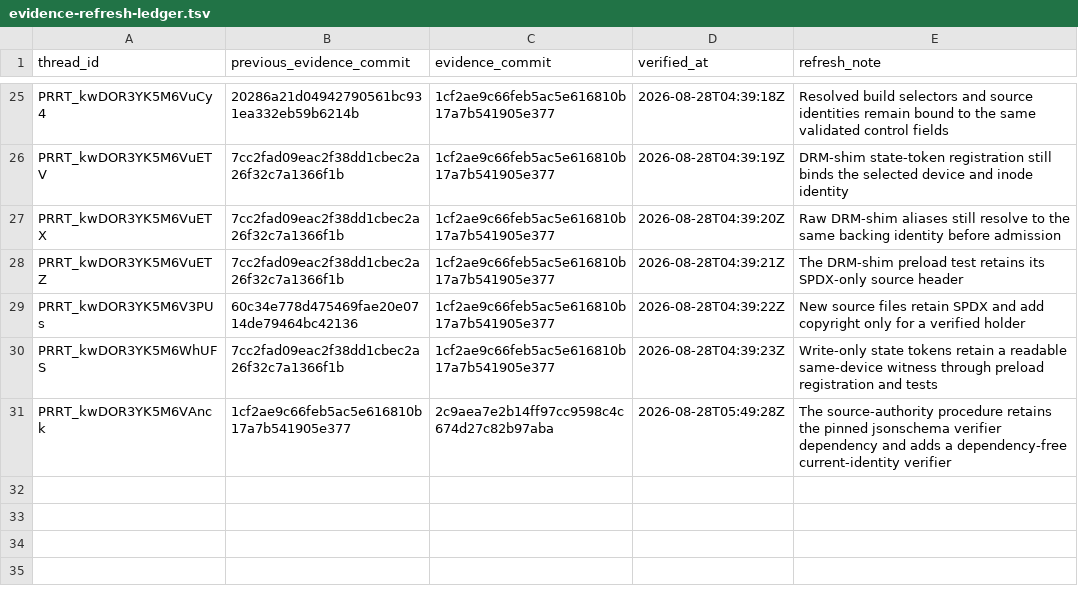
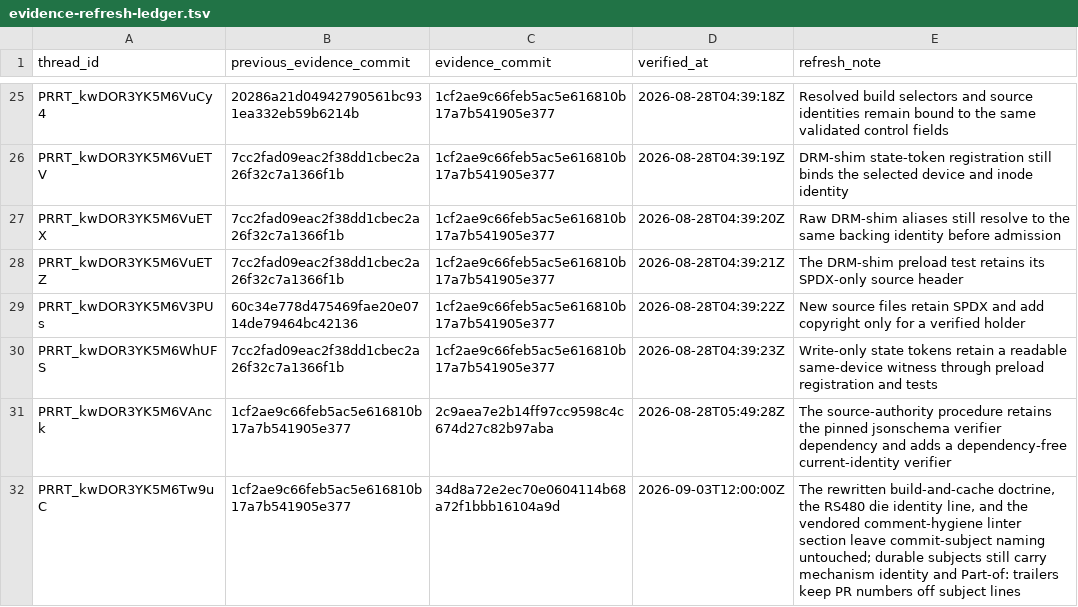
Before and after one commit to Oichkatzelesfrettschen/mesa-26-gororoba, a TSV file: build-infra/docs/review-thread-classifications/merged-thread-frontier-after-TvpLc/evidence-refresh-ledger.tsv, drawn as a sheet; only a part is shown, gaps mark what is left out.

```diff
--- a/build-infra/docs/review-thread-classifications/merged-thread-frontier-after-TvpLc/evidence-refresh-ledger.tsv
+++ b/build-infra/docs/review-thread-classifications/merged-thread-frontier-after-TvpLc/evidence-refresh-ledger.tsv
@@ -31 +31,2 @@ PRRT_kwDOR3YK5M6WhUFS	7cc2fad09eac2f38dd1cbec2a26f32c7a1366f1b	1cf2ae9c66feb5ac5
 PRRT_kwDOR3YK5M6VAnck	1cf2ae9c66feb5ac5e616810b17a7b541905e377	2c9aea7e2b14ff97cc9598c4c674d27c82b97aba	2026-08-28T05:49:28Z	The source-authority procedure retains the pinned jsonschema verifier dependency and adds a dependency-free current-identity verifier
+PRRT_kwDOR3YK5M6Tw9uC	1cf2ae9c66feb5ac5e616810b17a7b541905e377	34d8a72e2ec70e0604114b68a72f1bbb16104a9d	2026-09-03T12:00:00Z	The rewritten build-and-cache doctrine, the RS480 die identity line, and the vendored comment-hygiene linter section leave commit-subject naming untouched; durable subjects still carry mechanism identity and Part-of: trailers keep PR numbers off subject lines
```
Also changed, not shown: build-infra/docs/review-thread-classifications/merged-thread-frontier-after-QY6A8/evidence-refresh-ledger.tsv, build-infra/docs/review-thread-classifications/merged-thread-frontier-after-WhUFS/action-frontier.tsv, 2 other files.
